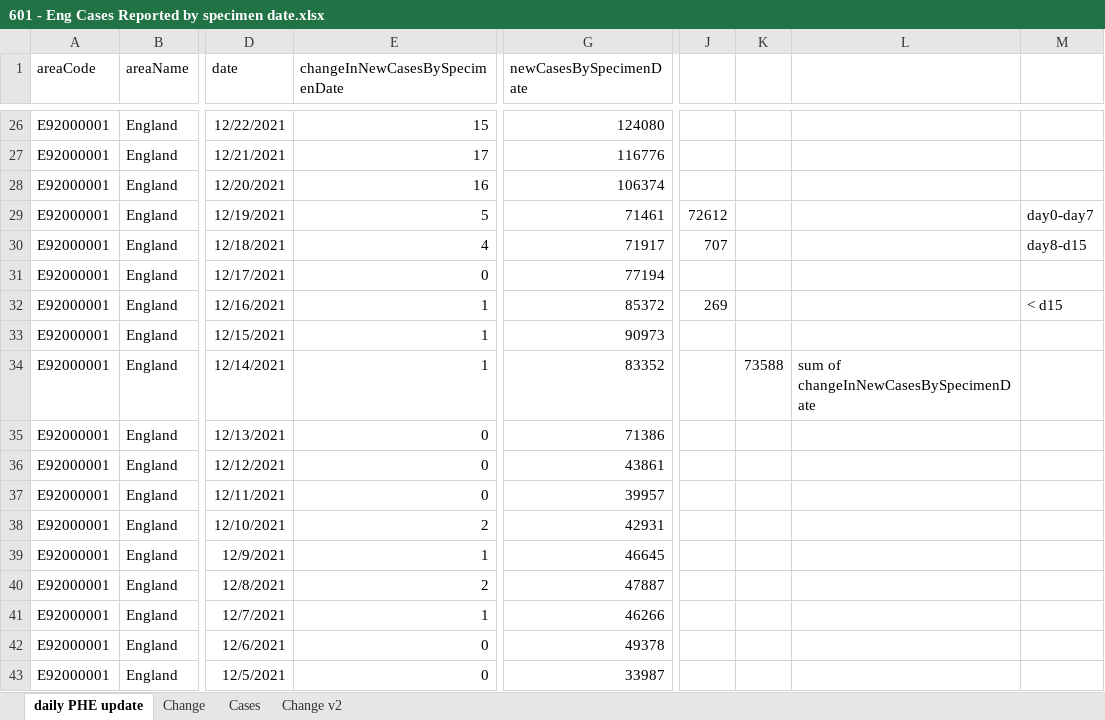
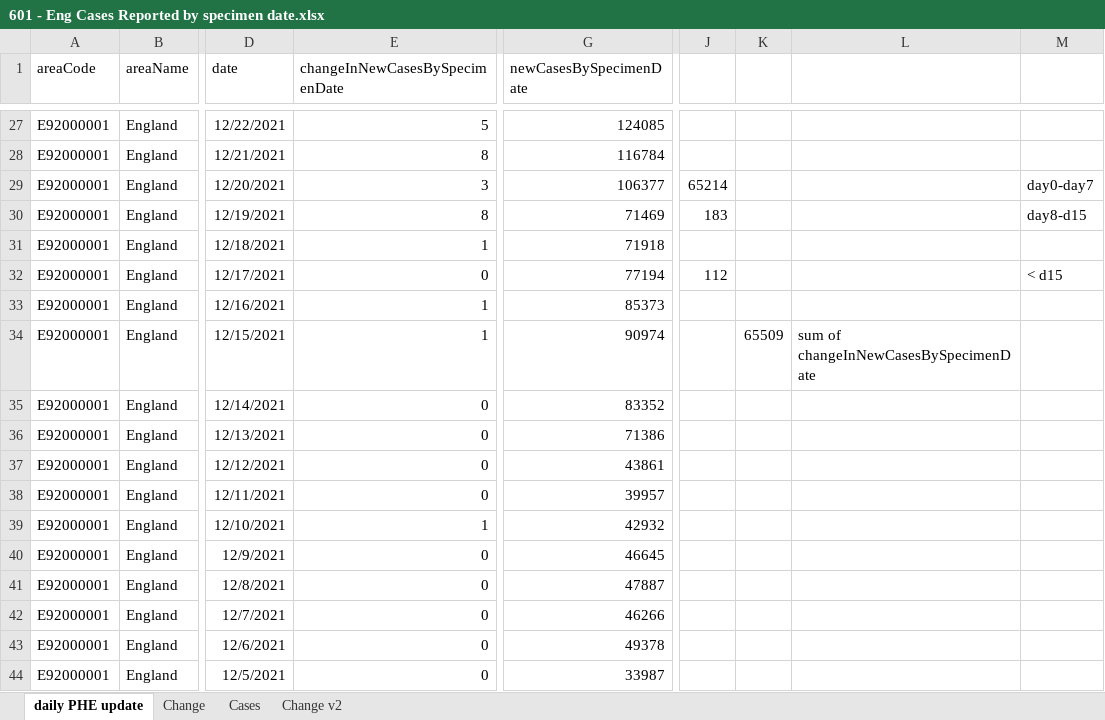
Before and after one commit to chrisdrakeuk/Cases_Reported_by_specimen_date, an Excel workbook: 601 - Eng Cases Reported by specimen date.xlsx, sheet daily PHE update, drawn as a sheet; only a part is shown, gaps mark what is left out; values as stored, in another font and other column widths than the file's, no borders; table styles not drawn; 2 other sheets too large or unreadable and not compared; addresses are those after the commit; the diff covers the shown part only; the diff names each change by its address in the sheet, - before the commit and + after, or states it on an @@ line.

Commit message:
Update 601 - Eng Cases Reported by specimen date.xlsx

```diff
--- a/601 - Eng Cases Reported by specimen date.xlsx (sheet daily PHE update)
+++ b/601 - Eng Cases Reported by specimen date.xlsx (sheet daily PHE update)
-E27 (changeInNewCasesBySpecimenDate): 15
+E27 (changeInNewCasesBySpecimenDate): 5
-G27 (newCasesBySpecimenDate): 124080
+G27 (newCasesBySpecimenDate): 124085
-E28 (changeInNewCasesBySpecimenDate): 17
+E28 (changeInNewCasesBySpecimenDate): 8
-G28 (newCasesBySpecimenDate): 116776
+G28 (newCasesBySpecimenDate): 116784
-E29 (changeInNewCasesBySpecimenDate): 16
+E29 (changeInNewCasesBySpecimenDate): 3
-G29 (newCasesBySpecimenDate): 106374
+G29 (newCasesBySpecimenDate): 106377
-J29: (empty)
+J29: 65214
-M29: (empty)
+M29: day0-day7
-E30 (changeInNewCasesBySpecimenDate): 5
+E30 (changeInNewCasesBySpecimenDate): 8
-G30 (newCasesBySpecimenDate): 71461
+G30 (newCasesBySpecimenDate): 71469
-J30: 72612
+J30: 183
-M30: day0-day7
+M30: day8-d15
-E31 (changeInNewCasesBySpecimenDate): 4
+E31 (changeInNewCasesBySpecimenDate): 1
-G31 (newCasesBySpecimenDate): 71917
+G31 (newCasesBySpecimenDate): 71918
-J31: 707
+J31: (empty)
-M31: day8-d15
+M31: (empty)
-J32: (empty)
+J32: 112
-M32: (empty)
+M32: < d15
-G33 (newCasesBySpecimenDate): 85372
+G33 (newCasesBySpecimenDate): 85373
-J33: 269
+J33: (empty)
-M33: < d15
+M33: (empty)
-G34 (newCasesBySpecimenDate): 90973
+G34 (newCasesBySpecimenDate): 90974
-K34: (empty)
+K34: 65509
-L34: (empty)
+L34: sum of changeInNewCasesBySpecimenDate
-E35 (changeInNewCasesBySpecimenDate): 1
+E35 (changeInNewCasesBySpecimenDate): 0
-K35: 73588
+K35: (empty)
-L35: sum of changeInNewCasesBySpecimenDate
+L35: (empty)
-E39 (changeInNewCasesBySpecimenDate): 2
+E39 (changeInNewCasesBySpecimenDate): 1
-G39 (newCasesBySpecimenDate): 42931
+G39 (newCasesBySpecimenDate): 42932
-E40 (changeInNewCasesBySpecimenDate): 1
+E40 (changeInNewCasesBySpecimenDate): 0
-E41 (changeInNewCasesBySpecimenDate): 2
+E41 (changeInNewCasesBySpecimenDate): 0
-E42 (changeInNewCasesBySpecimenDate): 1
+E42 (changeInNewCasesBySpecimenDate): 0
```
Also changed, not shown: 1 added row and 285 edited cells elsewhere in this sheet, sheet Change v2, charts or pictures.
